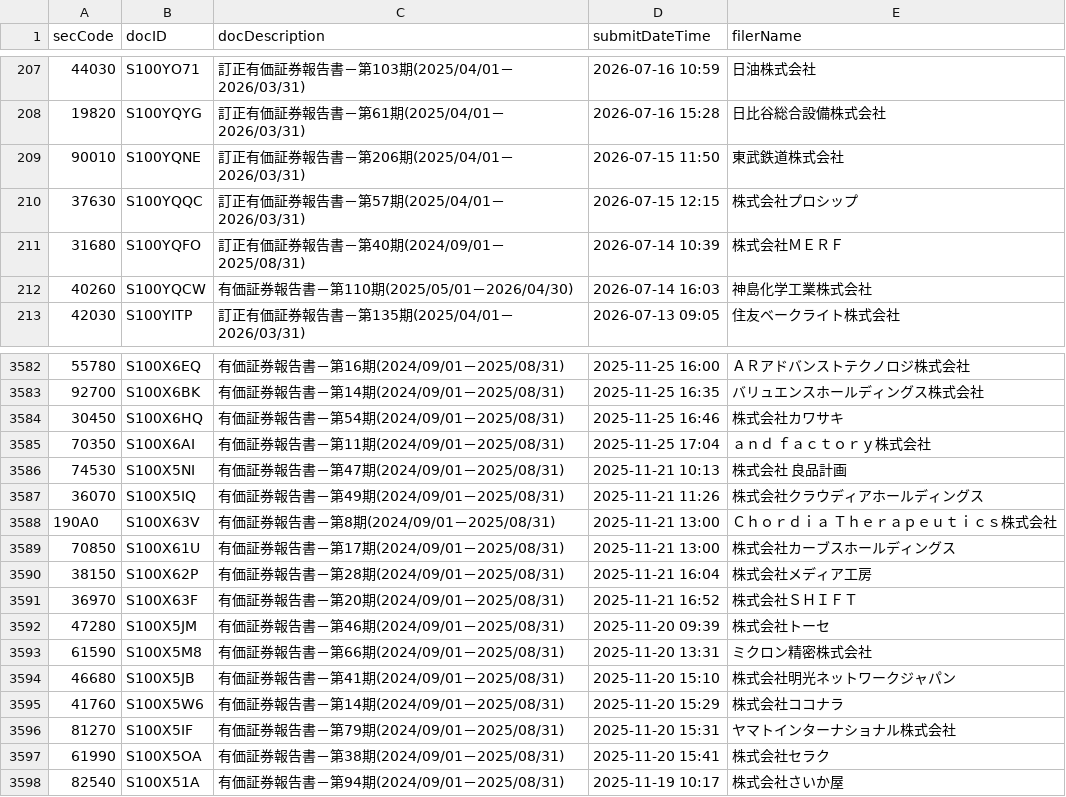
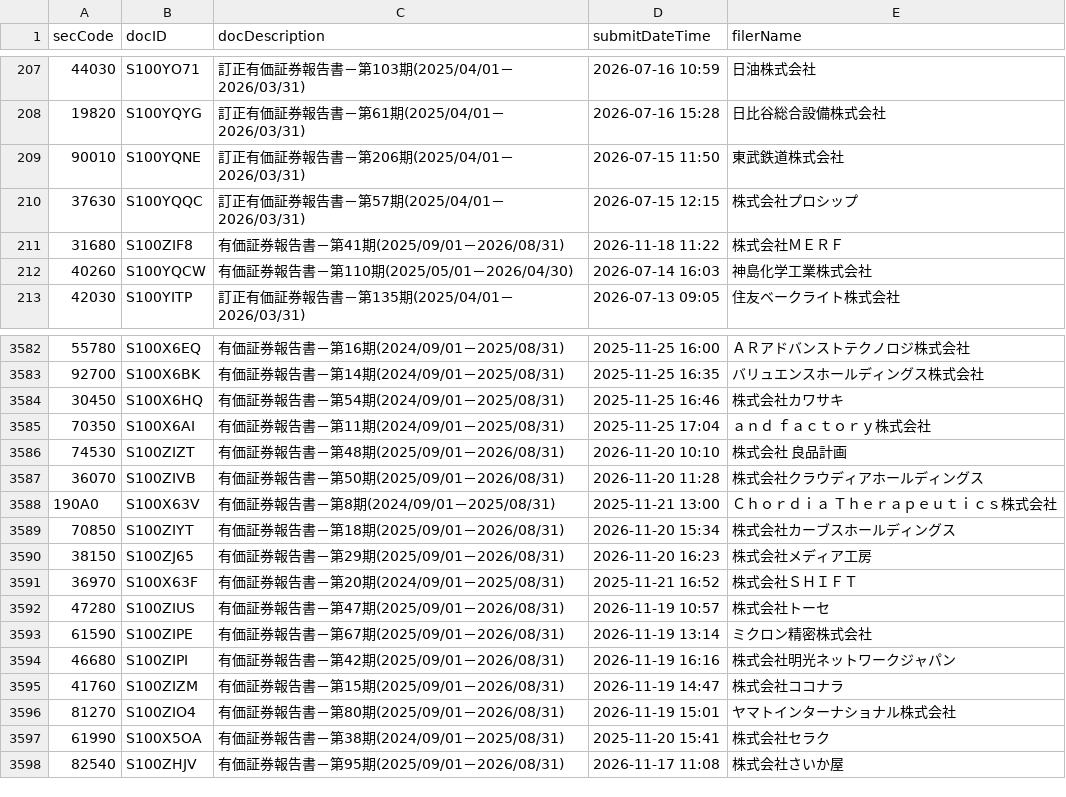
Before and after one commit to gworksandco/netcash-screener, a CSV file: data/edinet_doc_cache.csv, drawn as a sheet; only a part is shown, gaps mark what is left out; the diff covers the shown part only.

```diff
--- a/data/edinet_doc_cache.csv
+++ b/data/edinet_doc_cache.csv
@@ -210,3 +210,3 @@
 37630,S100YQQC,訂正有価証券報告書－第57期(2025/04/01－2026/03/31),2026-07-15 12:15,株式会社プロシップ
-31680,S100YQFO,訂正有価証券報告書－第40期(2024/09/01－2025/08/31),2026-07-14 10:39,株式会社ＭＥＲＦ
+31680,S100ZIF8,有価証券報告書－第41期(2025/09/01－2026/08/31),2026-11-18 11:22,株式会社ＭＥＲＦ
 40260,S100YQCW,有価証券報告書－第110期(2025/05/01－2026/04/30),2026-07-14 16:03,神島化学工業株式会社
@@ -3585,14 +3585,14 @@
 70350,S100X6AI,有価証券報告書－第11期(2024/09/01－2025/08/31),2025-11-25 17:04,ａｎｄ　ｆａｃｔｏｒｙ株式会社
-74530,S100X5NI,有価証券報告書－第47期(2024/09/01－2025/08/31),2025-11-21 10:13,株式会社　良品計画
-36070,S100X5IQ,有価証券報告書－第49期(2024/09/01－2025/08/31),2025-11-21 11:26,株式会社クラウディアホールディングス
+74530,S100ZIZT,有価証券報告書－第48期(2025/09/01－2026/08/31),2026-11-20 10:10,株式会社　良品計画
+36070,S100ZIVB,有価証券報告書－第50期(2025/09/01－2026/08/31),2026-11-20 11:28,株式会社クラウディアホールディングス
 190A0,S100X63V,有価証券報告書－第8期(2024/09/01－2025/08/31),2025-11-21 13:00,Ｃｈｏｒｄｉａ　Ｔｈｅｒａｐｅｕｔｉｃｓ株式会社
-70850,S100X61U,有価証券報告書－第17期(2024/09/01－2025/08/31),2025-11-21 13:00,株式会社カーブスホールディングス
-38150,S100X62P,有価証券報告書－第28期(2024/09/01－2025/08/31),2025-11-21 16:04,株式会社メディア工房
+70850,S100ZIYT,有価証券報告書－第18期(2025/09/01－2026/08/31),2026-11-20 15:34,株式会社カーブスホールディングス
+38150,S100ZJ65,有価証券報告書－第29期(2025/09/01－2026/08/31),2026-11-20 16:23,株式会社メディア工房
 36970,S100X63F,有価証券報告書－第20期(2024/09/01－2025/08/31),2025-11-21 16:52,株式会社ＳＨＩＦＴ
-47280,S100X5JM,有価証券報告書－第46期(2024/09/01－2025/08/31),2025-11-20 09:39,株式会社トーセ
-61590,S100X5M8,有価証券報告書－第66期(2024/09/01－2025/08/31),2025-11-20 13:31,ミクロン精密株式会社
-46680,S100X5JB,有価証券報告書－第41期(2024/09/01－2025/08/31),2025-11-20 15:10,株式会社明光ネットワークジャパン
-41760,S100X5W6,有価証券報告書－第14期(2024/09/01－2025/08/31),2025-11-20 15:29,株式会社ココナラ
-81270,S100X5IF,有価証券報告書－第79期(2024/09/01－2025/08/31),2025-11-20 15:31,ヤマトインターナショナル株式会社
+47280,S100ZIUS,有価証券報告書－第47期(2025/09/01－2026/08/31),2026-11-19 10:57,株式会社トーセ
+61590,S100ZIPE,有価証券報告書－第67期(2025/09/01－2026/08/31),2026-11-19 13:14,ミクロン精密株式会社
+46680,S100ZIPI,有価証券報告書－第42期(2025/09/01－2026/08/31),2026-11-19 16:16,株式会社明光ネットワークジャパン
+41760,S100ZIZM,有価証券報告書－第15期(2025/09/01－2026/08/31),2026-11-19 14:47,株式会社ココナラ
+81270,S100ZIO4,有価証券報告書－第80期(2025/09/01－2026/08/31),2026-11-19 15:01,ヤマトインターナショナル株式会社
 61990,S100X5OA,有価証券報告書－第38期(2024/09/01－2025/08/31),2025-11-20 15:41,株式会社セラク
-82540,S100X51A,有価証券報告書－第94期(2024/09/01－2025/08/31),2025-11-19 10:17,株式会社さいか屋
+82540,S100ZHJV,有価証券報告書－第95期(2025/09/01－2026/08/31),2026-11-17 11:08,株式会社さいか屋
```
Also changed, not shown: 49 edited cells elsewhere in this file, data/edinet_financials.csv.
